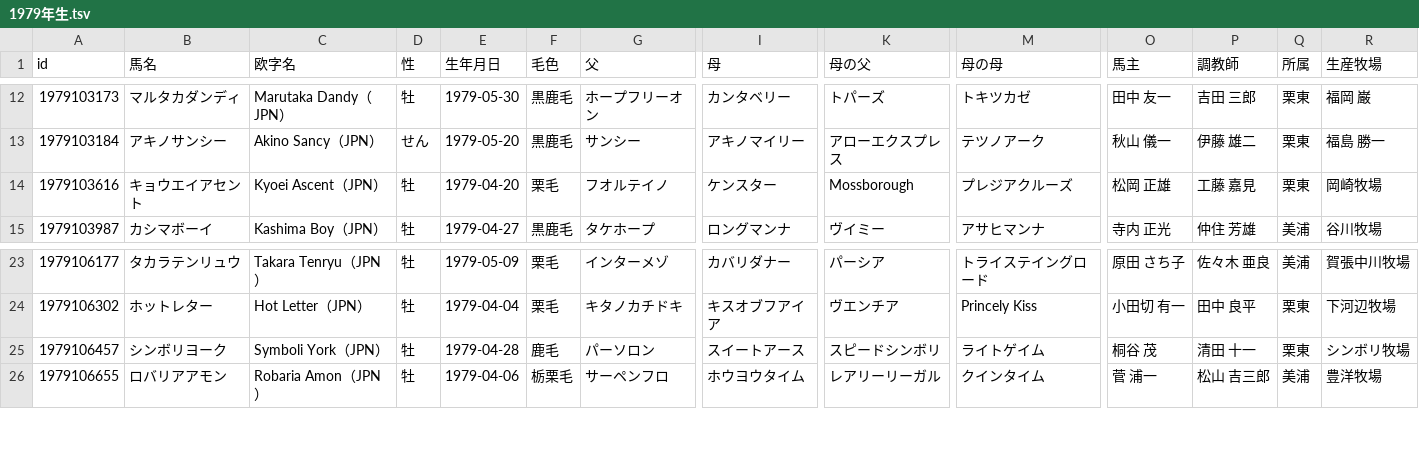
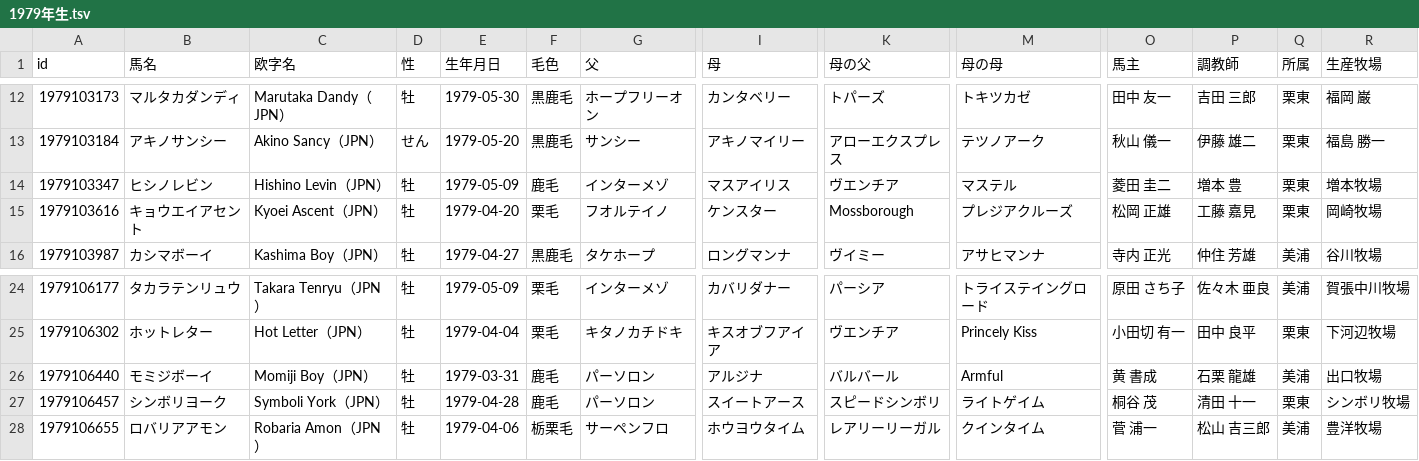
Before and after one commit to kotabish11-debug/KEIBA, a TSV file: 馬情報/馬DB/競走馬/1979年生.tsv, drawn as a sheet; only a part is shown, gaps mark what is left out; rows hold the shown columns only; the diff names each change by its address in the sheet, - before the commit and + after, or states it on an @@ line.

```diff
--- a/馬情報/馬DB/競走馬/1979年生.tsv
+++ b/馬情報/馬DB/競走馬/1979年生.tsv
+row 14: 1979103347 | ヒシノレビン | Hishino Levin（JPN） | 牡 | 1979-05-09 | 鹿毛 | インターメゾ | マスアイリス | ヴエンチア | マステル | 菱田 圭二 | 増本 豊 | 栗東 | 増本牧場
+row 26: 1979106440 | モミジボーイ | Momiji Boy（JPN） | 牡 | 1979-03-31 | 鹿毛 | パーソロン | アルジナ | バルバール | Armful | 黄 書成 | 石栗 龍雄 | 美浦 | 出口牧場
```
Also changed, not shown: 馬情報/馬DB/種牡馬.tsv, 馬情報/馬DB/競走馬/1981年生.tsv, 34 other files.
